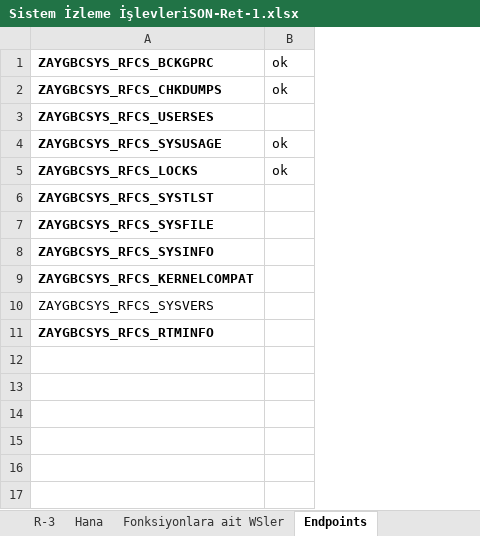
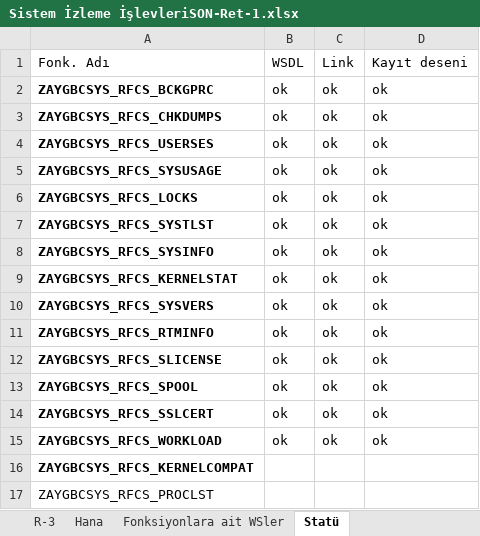
Before and after one commit to hikmetyarbasi/SapAgent, an Excel workbook: Documents/Sistem İzleme İşlevleriSON-Ret-1.xlsx, sheet Statü, drawn as a sheet; values as stored, in another font and other column widths than the file's, no borders; removed rows and columns are numbered as before the commit, all else as after; the diff names each change by its address in the sheet, - before the commit and + after, or states it on an @@ line.

```diff
--- a/Documents/Sistem İzleme İşlevleriSON-Ret-1.xlsx (sheet Statü)
+++ b/Documents/Sistem İzleme İşlevleriSON-Ret-1.xlsx (sheet Statü)
-sheet tab: Endpoints
+sheet tab: Statü
+column C, rows 2-8: all ok
+column D, rows 2-8: all ok
+row 1: Fonk. Adı | WSDL | Link | Kayıt deseni
-B4: (empty)
+B4: ok
-B7: (empty)
+B7: ok
-row 7: ZAYGBCSYS_RFCS_SYSFILE
-B8: (empty)
+B8: ok
+row 9: ZAYGBCSYS_RFCS_KERNELSTAT | ok | ok | ok
+row 10: ZAYGBCSYS_RFCS_SYSVERS | ok | ok | ok
+row 11: ZAYGBCSYS_RFCS_RTMINFO | ok | ok | ok
+row 12: ZAYGBCSYS_RFCS_SLICENSE | ok | ok | ok
+row 13: ZAYGBCSYS_RFCS_SPOOL | ok | ok | ok
+row 14: ZAYGBCSYS_RFCS_SSLCERT | ok | ok | ok
+row 15: ZAYGBCSYS_RFCS_WORKLOAD | ok | ok | ok
-A17: ZAYGBCSYS_RFCS_SYSVERS
+A17: ZAYGBCSYS_RFCS_PROCLST
-row 11: ZAYGBCSYS_RFCS_RTMINFO
```
Also changed, not shown: sheet Fonksiyonlara ait WSler, sheet R-3, charts or pictures, 58 other files.
